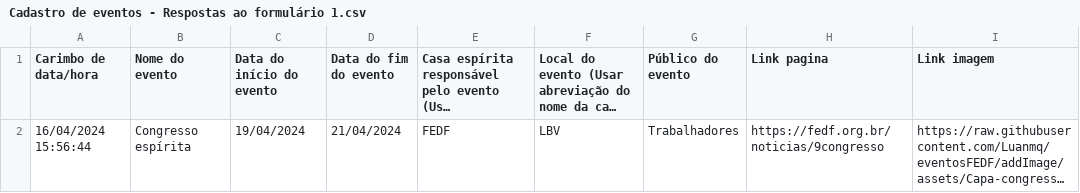
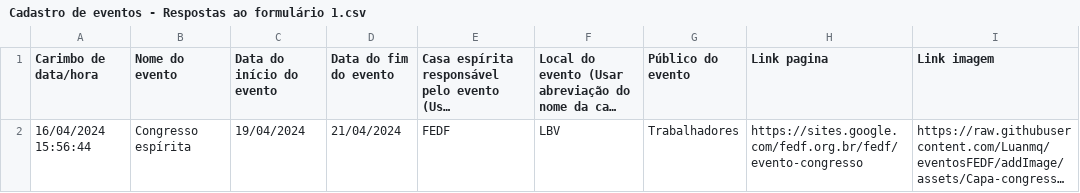
Before and after one commit to Luanmq/eventosFEDF, a CSV file: Cadastro de eventos - Respostas ao formulário 1.csv, drawn as a sheet; long unchanged cells end in …; the diff names each change by its address in the sheet, - before the commit and + after, or states it on an @@ line.

Commit message:
Update Cadastro de eventos - Respostas ao formulário 1.csv

```diff
--- a/Cadastro de eventos - Respostas ao formulário 1.csv
+++ b/Cadastro de eventos - Respostas ao formulário 1.csv
-H2 (Link pagina): https://fedf.org.br/noticias/9congresso
+H2 (Link pagina): https://sites.google.com/fedf.org.br/fedf/evento-congresso
```
